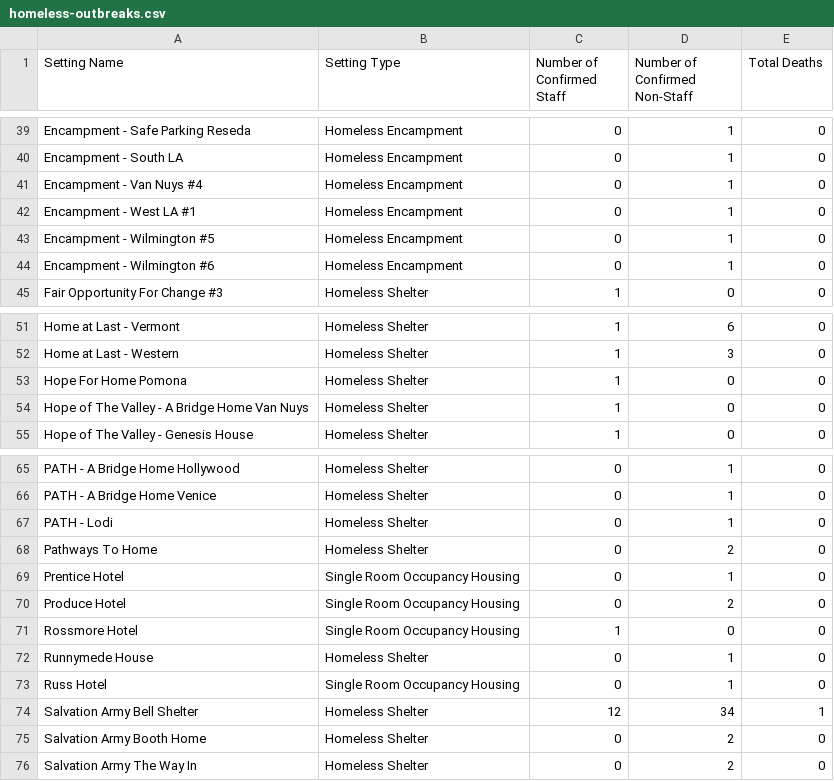
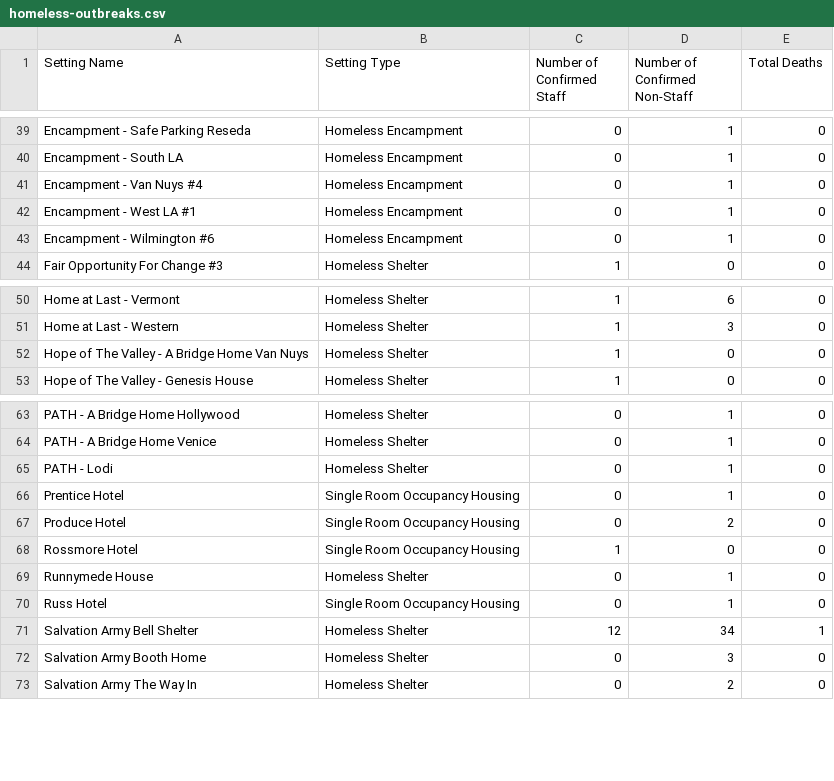
Before and after one commit to xander-hirsch/lac_covid19, a CSV file: docs/live/homeless-outbreaks.csv, drawn as a sheet; only a part is shown, gaps mark what is left out.

```diff
--- a/docs/live/homeless-outbreaks.csv
+++ b/docs/live/homeless-outbreaks.csv
@@ -42,3 +42,2 @@ Encampment - Van Nuys #4,Homeless Encampment,0,1,0
 Encampment - West LA #1,Homeless Encampment,0,1,0
-Encampment - Wilmington #5,Homeless Encampment,0,1,0
 Encampment - Wilmington #6,Homeless Encampment,0,1,0
@@ -52,3 +51,2 @@ Home at Last - Vermont,Homeless Shelter,1,6,0
 Home at Last - Western,Homeless Shelter,1,3,0
-Hope For Home Pomona,Homeless Shelter,1,0,0
 Hope of The Valley - A Bridge Home Van Nuys,Homeless Shelter,1,0,0
@@ -67,3 +65,2 @@ PATH - A Bridge Home Venice,Homeless Shelter,0,1,0
 PATH - Lodi,Homeless Shelter,0,1,0
-Pathways To Home,Homeless Shelter,0,2,0
 Prentice Hotel,Single Room Occupancy Housing,0,1,0
@@ -74,3 +71,3 @@ Russ Hotel,Single Room Occupancy Housing,0,1,0
 Salvation Army Bell Shelter,Homeless Shelter,12,34,1
-Salvation Army Booth Home,Homeless Shelter,0,2,0
+Salvation Army Booth Home,Homeless Shelter,0,3,0
 Salvation Army The Way In,Homeless Shelter,0,2,0
```
Also changed, not shown: docs/live/non-residential-outbreaks.csv, docs/live/residential-outbreaks.csv, 10 other files.
